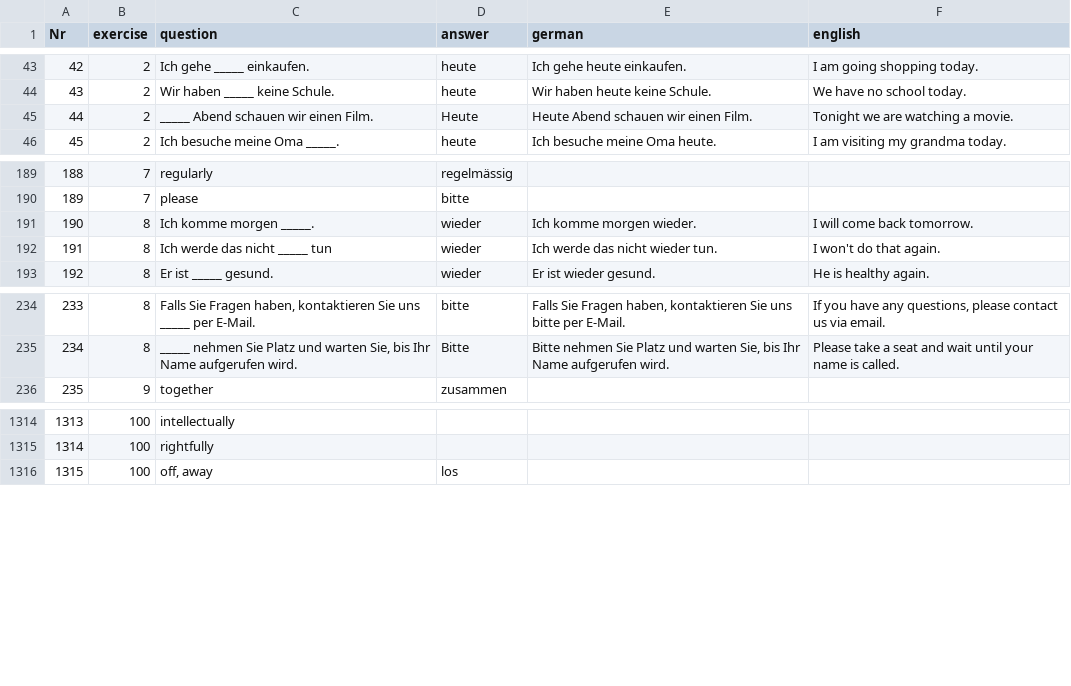
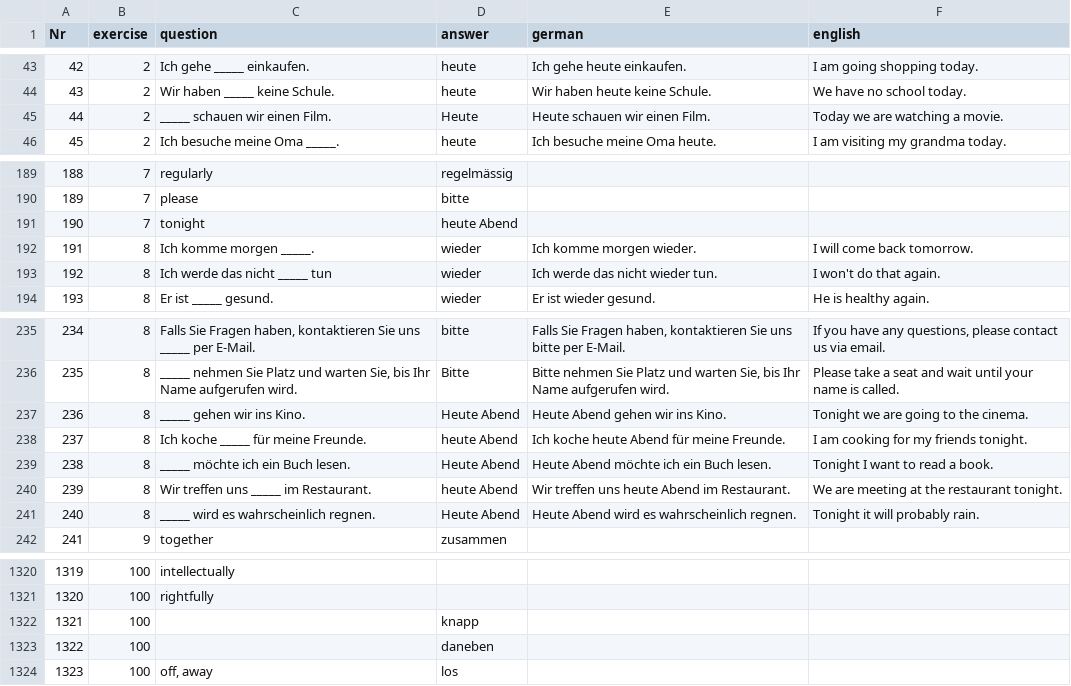
Before and after one commit to cbjcamus/Sievers-Study-Hall, a CSV file: data/datasets/grammatik/adverbien.csv, drawn as a sheet; only a part is shown, gaps mark what is left out; addresses are those after the commit; the diff names each change by its address in the sheet, - before the commit and + after, or states it on an @@ line.

```diff
--- a/data/datasets/grammatik/adverbien.csv
+++ b/data/datasets/grammatik/adverbien.csv
-C45 (question): _____ Abend schauen wir einen Film.
+C45 (question): _____ schauen wir einen Film.
-E45 (german): Heute Abend schauen wir einen Film.
+E45 (german): Heute schauen wir einen Film.
-F45 (english): Tonight we are watching a movie.
+F45 (english): Today we are watching a movie.
+row 191: 190 | 7 | tonight | heute Abend
@@ column A (Nr) renumbered from row 192 down @@
+row 237: 236 | 8 | _____ gehen wir ins Kino. | Heute Abend | Heute Abend gehen wir ins Kino. | Tonight we are going to the cinema.
+row 238: 237 | 8 | Ich koche _____ für meine Freunde. | heute Abend | Ich koche heute Abend für meine Freunde. | I am cooking for my friends tonight.
+row 239: 238 | 8 | _____ möchte ich ein Buch lesen. | Heute Abend | Heute Abend möchte ich ein Buch lesen. | Tonight I want to read a book.
+row 240: 239 | 8 | Wir treffen uns _____ im Restaurant. | heute Abend | Wir treffen uns heute Abend im Restaurant. | We are meeting at the restaurant tonight.
+row 241: 240 | 8 | _____ wird es wahrscheinlich regnen. | Heute Abend | Heute Abend wird es wahrscheinlich regnen. | Tonight it will probably rain.
+row 1322: 1321 | 100 |  | knapp
+row 1323: 1322 | 100 |  | daneben
```
Also changed, not shown: data/datasets/grammatik/artikel.csv, data/datasets/other/synonyms.csv, 23 other files.
